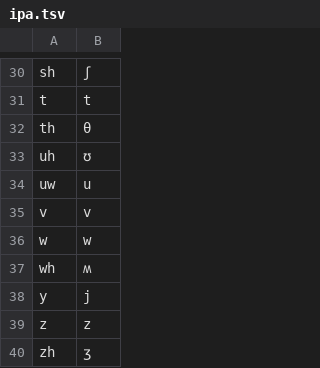
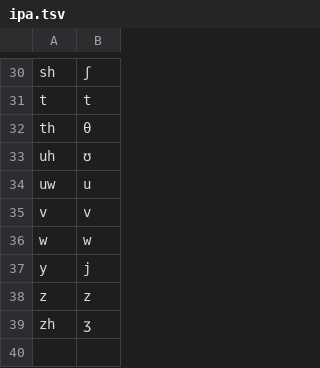
Before and after one commit to matthewmorrone/cmudict-ipa, a TSV file: ipa.tsv, drawn as a sheet; only a part is shown, gaps mark what is left out.

```diff
--- a/ipa.tsv
+++ b/ipa.tsv
@@ -36,3 +36,2 @@ v	v
 w	w
-wh	ʍ
 y	j
```
Also changed, not shown: phonemes.tsv, 4 other files.
